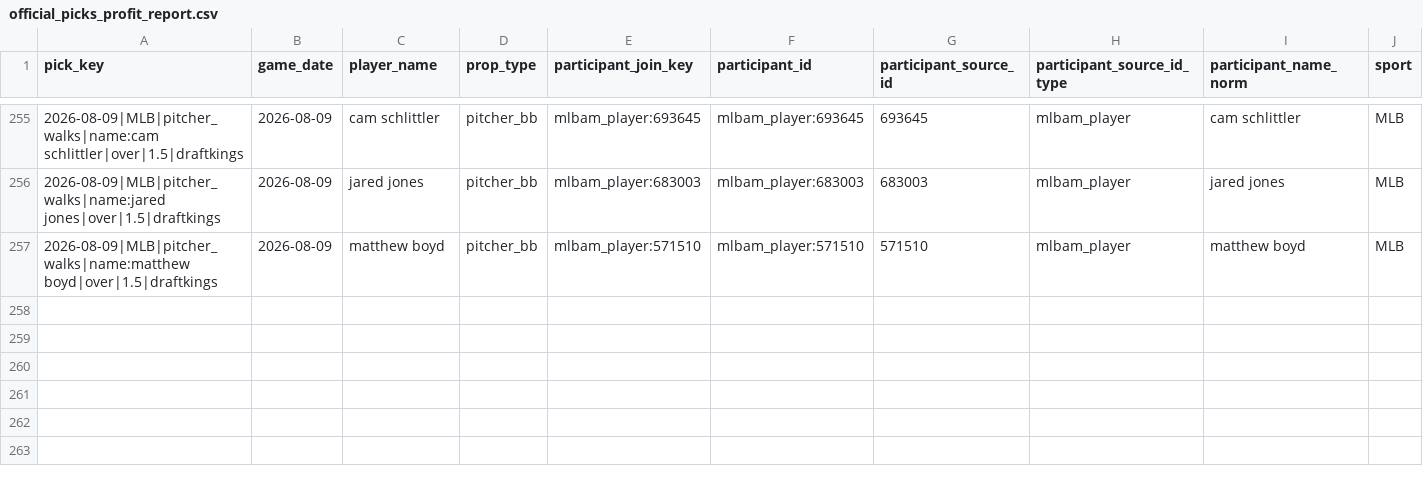
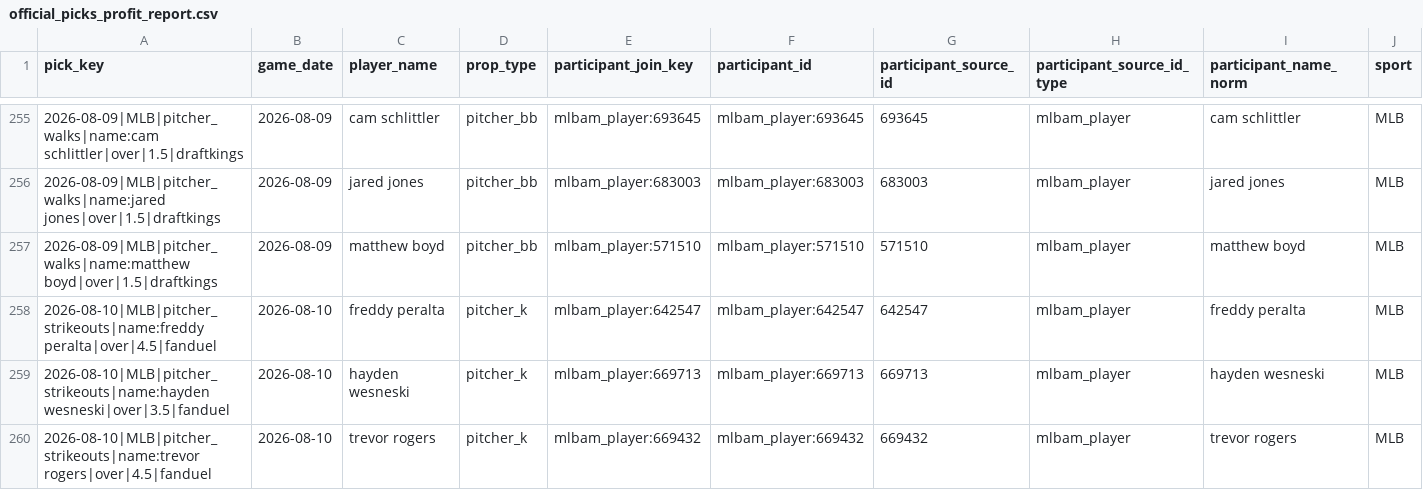
Before and after one commit to Ethrogo/proGramble, a CSV file: MLB/data/tracking/official_picks_profit_report.csv, drawn as a sheet; only a part is shown, gaps mark what is left out; rows hold the shown columns only; the diff names each change by its address in the sheet, - before the commit and + after, or states it on an @@ line.

```diff
--- a/MLB/data/tracking/official_picks_profit_report.csv
+++ b/MLB/data/tracking/official_picks_profit_report.csv
+row 258: 2026-08-10|MLB|pitcher_strikeouts|name:freddy peralta|over|4.5|fanduel | 2026-08-10 | freddy peralta | pitcher_k | mlbam_player:642547 | mlbam_player:642547 | 642547 | mlbam_player | freddy peralta | MLB
+row 259: 2026-08-10|MLB|pitcher_strikeouts|name:hayden wesneski|over|3.5|fanduel | 2026-08-10 | hayden wesneski | pitcher_k | mlbam_player:669713 | mlbam_player:669713 | 669713 | mlbam_player | hayden wesneski | MLB
+row 260: 2026-08-10|MLB|pitcher_strikeouts|name:trevor rogers|over|4.5|fanduel | 2026-08-10 | trevor rogers | pitcher_k | mlbam_player:669432 | mlbam_player:669432 | 669432 | mlbam_player | trevor rogers | MLB
```
Also changed, not shown: MLB/data/tracking/official_picks_history.csv, MLB/data/tracking/official_picks_profit_by_book.csv, 10 other files.
